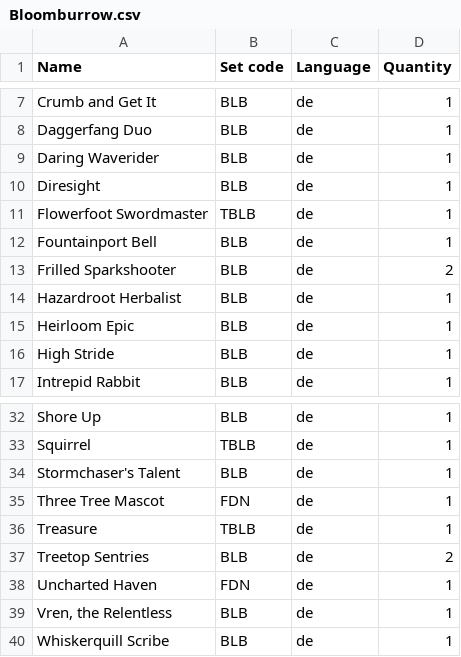
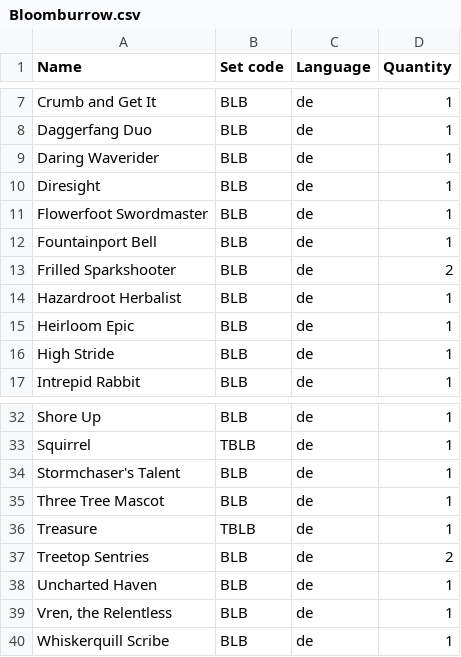
Before and after one commit to Juvinhel/Magic-the-Gathering, a CSV file: Collections/Bloomburrow.csv, drawn as a sheet; only a part is shown, gaps mark what is left out.

```diff
--- a/Collections/Bloomburrow.csv
+++ b/Collections/Bloomburrow.csv
@@ -10,3 +10,3 @@ Daring Waverider,BLB,de,1
 Diresight,BLB,de,1
-Flowerfoot Swordmaster,TBLB,de,1
+Flowerfoot Swordmaster,BLB,de,1
 Fountainport Bell,BLB,de,1
@@ -34,6 +34,6 @@ Squirrel,TBLB,de,1
 Stormchaser's Talent,BLB,de,1
-Three Tree Mascot,FDN,de,1
+Three Tree Mascot,BLB,de,1
 Treasure,TBLB,de,1
 Treetop Sentries,BLB,de,2
-Uncharted Haven,FDN,de,1
+Uncharted Haven,BLB,de,1
 "Vren, the Relentless",BLB,de,1
```
Also changed, not shown: Collections/Additional.csv, Collections/Am Rande der Ewigkeiten.csv, 10 other files.
